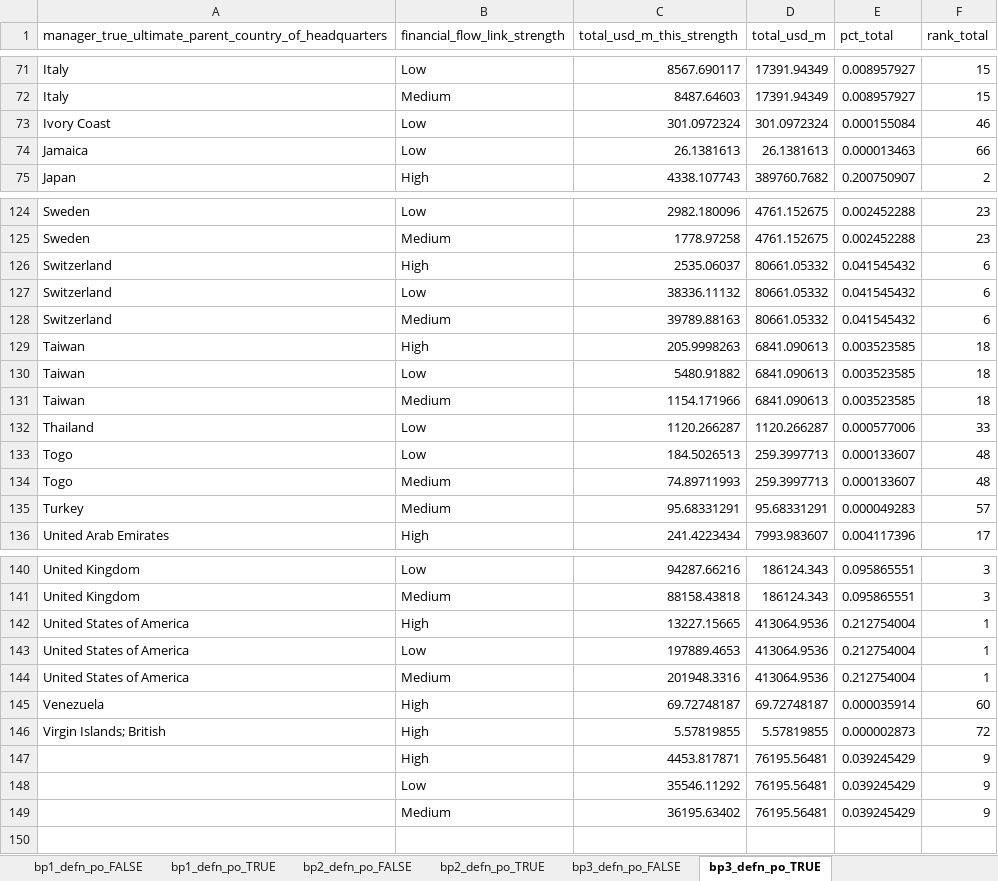
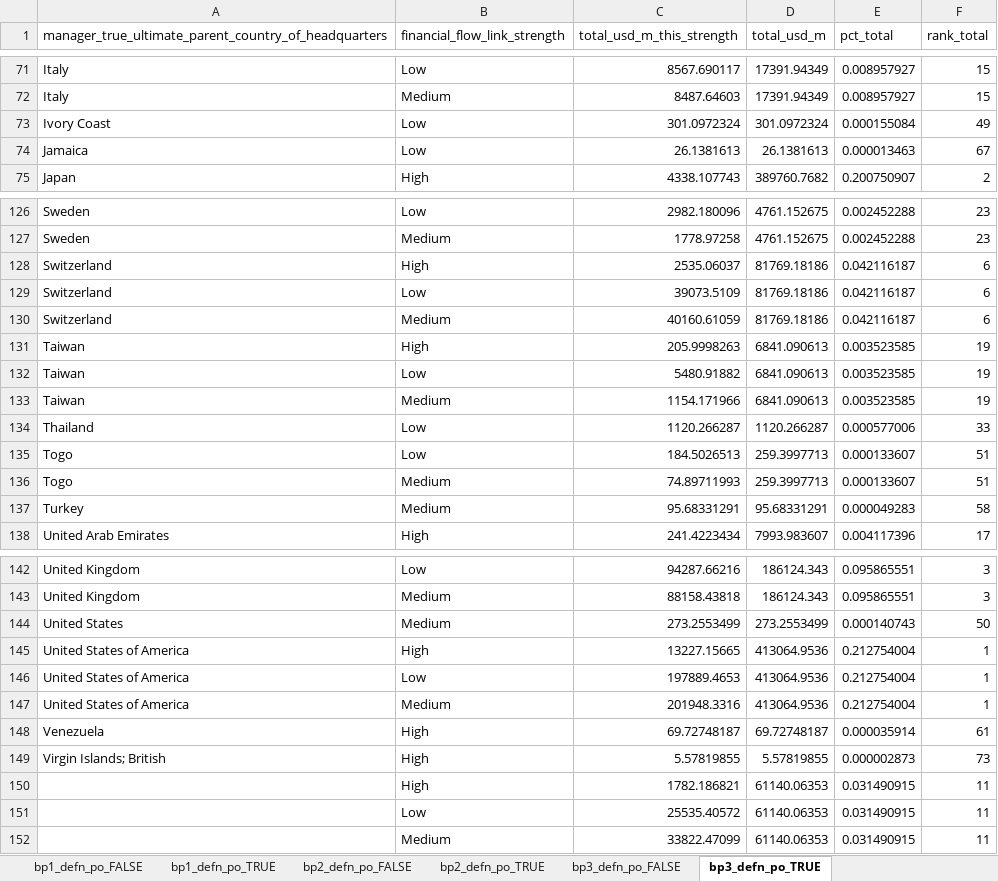
Before and after one commit to lyd-m/amazon-footprint, an Excel workbook: analytical-results/by_country_by_strength_sensitivity_df.xlsx, sheet bp3_defn_po_TRUE, drawn as a sheet; only a part is shown, gaps mark what is left out; values as stored, in another font and other column widths than the file's, no borders; removed rows and columns are numbered as before the commit, all else as after; the diff covers the shown part only; the diff names each change by its address in the sheet, - before the commit and + after, or states it on an @@ line.

```diff
--- a/analytical-results/by_country_by_strength_sensitivity_df.xlsx (sheet bp3_defn_po_TRUE)
+++ b/analytical-results/by_country_by_strength_sensitivity_df.xlsx (sheet bp3_defn_po_TRUE)
-F73 (rank_total): 46
+F73 (rank_total): 49
-F74 (rank_total): 66
+F74 (rank_total): 67
-D128:D130 (total_usd_m): 80661.05332
+D128:D130 (total_usd_m): 81769.18186
-E128:E130 (pct_total): 0.041545432
+E128:E130 (pct_total): 0.042116187
-C129 (total_usd_m_this_strength): 38336.11132
+C129 (total_usd_m_this_strength): 39073.5109
-C130 (total_usd_m_this_strength): 39789.88163
+C130 (total_usd_m_this_strength): 40160.61059
-F131:F133 (rank_total): 18
+F131:F133 (rank_total): 19
-F135:F136 (rank_total): 48
+F135:F136 (rank_total): 51
-F137 (rank_total): 57
+F137 (rank_total): 58
+row 144: United States | Medium | 273.2553499 | 273.2553499 | 0.000140743 | 50
-F148 (rank_total): 60
+F148 (rank_total): 61
-F149 (rank_total): 72
+F149 (rank_total): 73
-row 147:  | High | 4453.817871 | 76195.56481 | 0.039245429 | 9
-row 148:  | Low | 35546.11292 | 76195.56481 | 0.039245429 | 9
-row 149:  | Medium | 36195.63402 | 76195.56481 | 0.039245429 | 9
+row 150:  | High | 1782.186821 | 61140.06353 | 0.031490915 | 11
+row 151:  | Low | 25535.40572 | 61140.06353 | 0.031490915 | 11
+row 152:  | Medium | 33822.47099 | 61140.06353 | 0.031490915 | 11
```
Also changed, not shown: 12 added rows, 10 removed rows and 71 edited cells elsewhere in this sheet, sheet bp0_defn_po_FALSE, sheet bp2_defn_po_FALSE, sheet bp1_defn_po_FALSE, sheet bpall_defn_po_FALSE, sheet bp0_defn_po_TRUE, sheet bp1_defn_po_TRUE, 3 more sheets, 36 other files.
